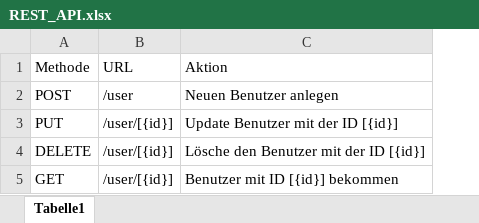
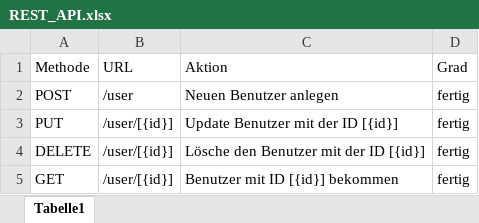
Before and after one commit to haledir/Projekt, an Excel workbook: REST_API/REST_API.xlsx, sheet Tabelle1, drawn as a sheet; values as stored, in another font and other column widths than the file's, no borders; table styles not drawn; the diff names each change by its address in the sheet, - before the commit and + after, or states it on an @@ line.

Commit message:
RESTful API für Benutzer anlegen, updaten, löschen, auswählen ist fertig

```diff
--- a/REST_API/REST_API.xlsx (sheet Tabelle1)
+++ b/REST_API/REST_API.xlsx (sheet Tabelle1)
+column D (Grad), rows 2-5: all fertig
```
Also changed, not shown: 2 other files.
